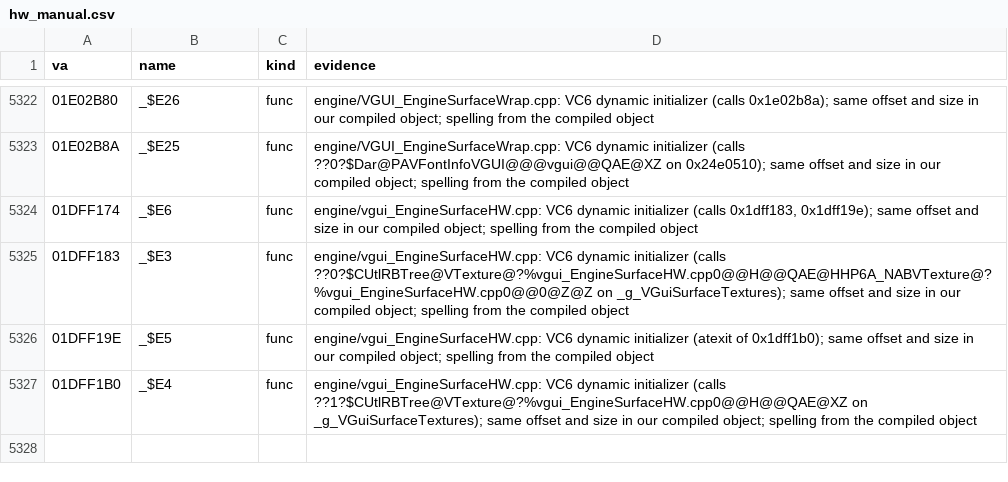
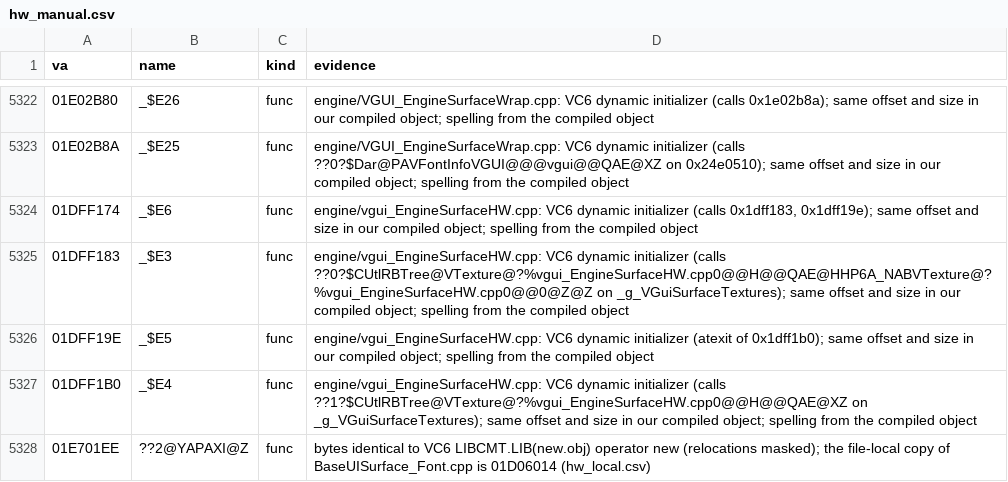
Before and after one commit to caixax/DeCoF, a CSV file: tools/symbols/hw_manual.csv, drawn as a sheet; only a part is shown, gaps mark what is left out; the diff names each change by its address in the sheet, - before the commit and + after, or states it on an @@ line.

Commit message:
hw: BaseUISurface_Font.cpp file-local operator new and delete (hw_local.csv), BaseUISurface.cpp placement new, CRT operator new and delete named (MATCHED, 100%)

```diff
--- a/tools/symbols/hw_manual.csv
+++ b/tools/symbols/hw_manual.csv
+row 5328: 01E701EE | ??2@YAPAXI@Z | func | bytes identical to VC6 LIBCMT.LIB(new.obj) operator new (relocations masked); the file-local copy of BaseUISurface_Font.cpp is 01D06014 (hw_local.csv)
```
Also changed, not shown: 7 other files.
